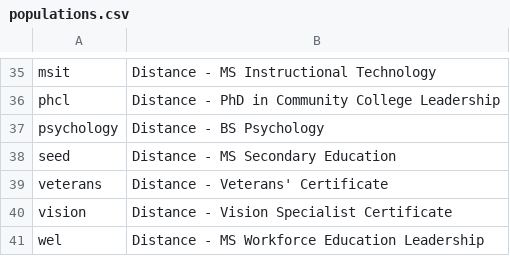
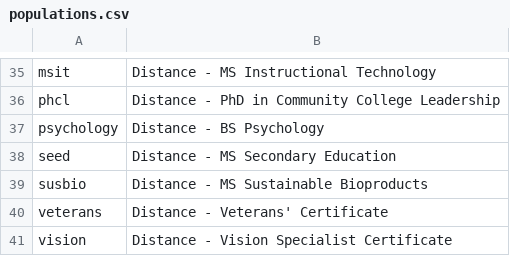
Before and after one commit to oretoise/slate, a CSV file: scripts/populations.csv, drawn as a sheet; only a part is shown, gaps mark what is left out; the shorter side is filled out with more unchanged rows.

Commit message:
Add Susbio to populations.csv

```diff
--- a/scripts/populations.csv
+++ b/scripts/populations.csv
@@ -38,2 +38,3 @@ psychology,Distance - BS Psychology
 seed,Distance - MS Secondary Education
+susbio,Distance - MS Sustainable Bioproducts
 veterans,Distance - Veterans' Certificate
```
